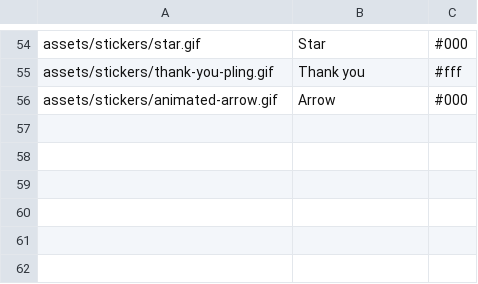
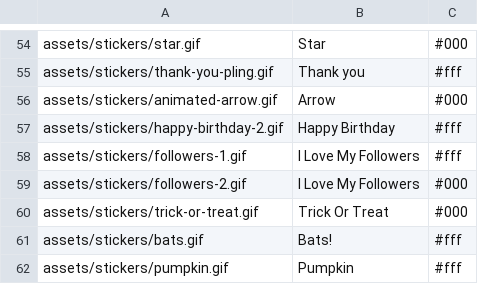
Before and after one commit to Motivesoft/condaluna, a CSV file: assets/scripts/sticker-list.csv, drawn as a sheet; only a part is shown, gaps mark what is left out; the diff names each change by its address in the sheet, - before the commit and + after, or states it on an @@ line.

Commit message:
New stickers

```diff
--- a/assets/scripts/sticker-list.csv
+++ b/assets/scripts/sticker-list.csv
+row 57: assets/stickers/happy-birthday-2.gif | Happy Birthday | #fff
+row 58: assets/stickers/followers-1.gif | I Love My Followers | #fff
+row 59: assets/stickers/followers-2.gif | I Love My Followers | #000
+row 60: assets/stickers/trick-or-treat.gif | Trick Or Treat | #000
+row 61: assets/stickers/bats.gif | Bats! | #fff
+row 62: assets/stickers/pumpkin.gif | Pumpkin | #fff
```
Also changed, not shown: 8 other files.
